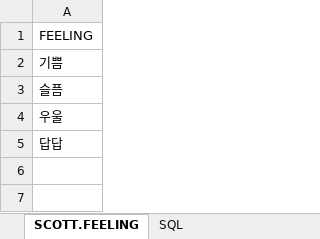
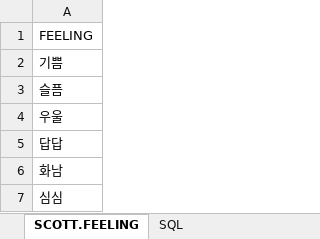
Before and after one commit to DerErlknig/semiProject, an Excel workbook: 영화DB/FEELING_DATA_TABLE.xlsx, sheet SCOTT.FEELING, drawn as a sheet; values as stored, in another font and other column widths than the file's, no borders; the diff names each change by its address in the sheet, - before the commit and + after, or states it on an @@ line.

```diff
--- a/영화DB/FEELING_DATA_TABLE.xlsx (sheet SCOTT.FEELING)
+++ b/영화DB/FEELING_DATA_TABLE.xlsx (sheet SCOTT.FEELING)
+row 6: 화남
+row 7: 심심
```
Also changed, not shown: 영화DB/GENRE_DATA_TABLE.xlsx, 영화DB/MOVIE_DATA_TABLE.xlsx, 16 other files.
